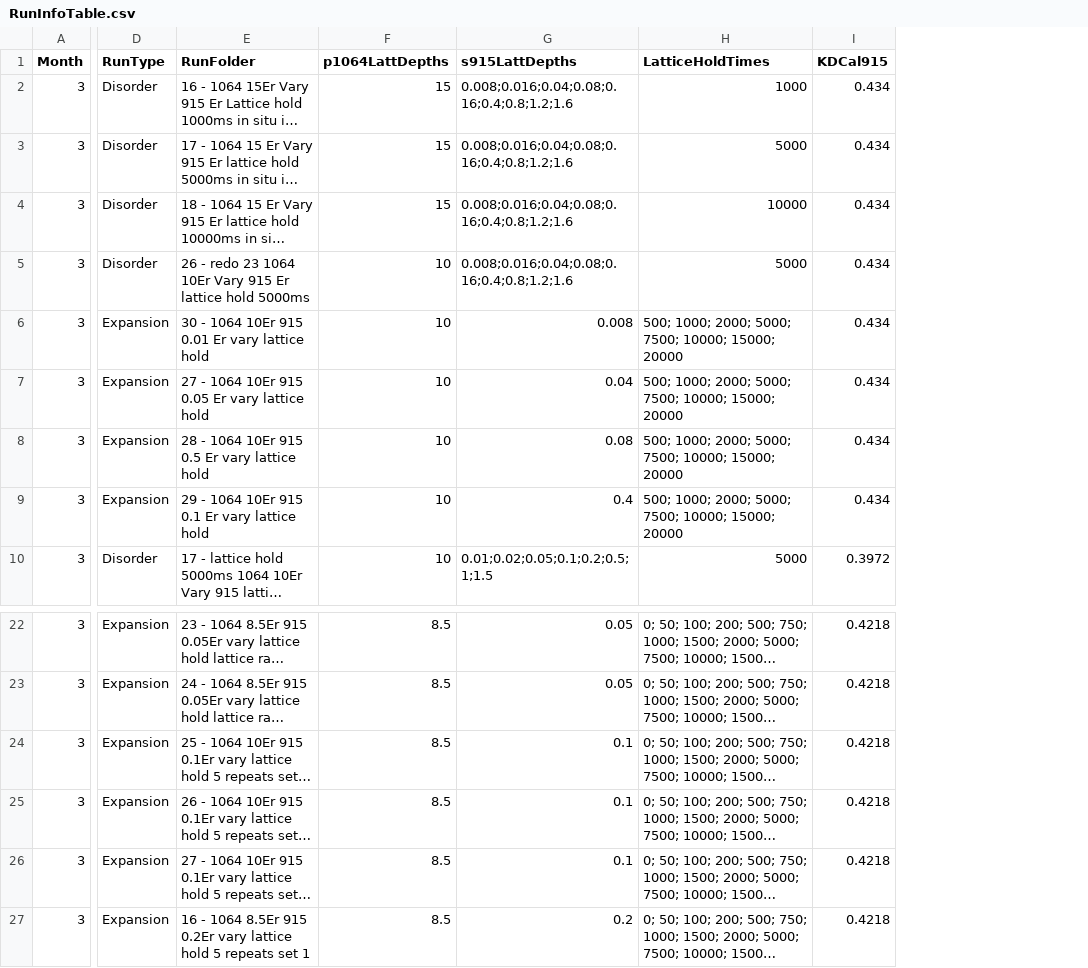
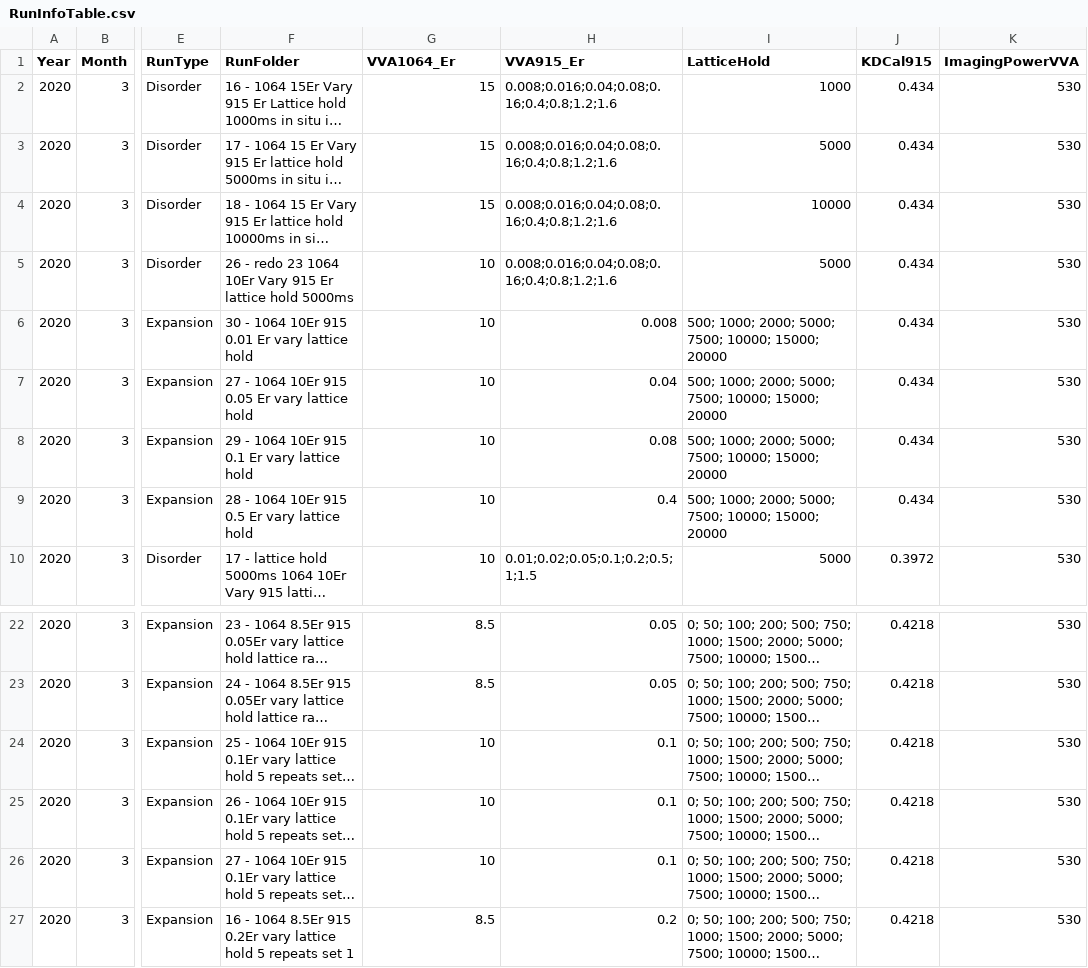
Before and after one commit to weldlabucsb/dataManager, a CSV file: RunInfoTable.csv, drawn as a sheet; only a part is shown, gaps mark what is left out; long unchanged cells end in …; addresses are those after the commit; the diff names each change by its address in the sheet, - before the commit and + after, or states it on an @@ line.

Commit message:
Ver 1.0  -  First working version of DataManager.

```diff
--- a/RunInfoTable.csv
+++ b/RunInfoTable.csv
+column A (Year), rows 2-10: all 2020; rows 22-27: all 2020
+column K (ImagingPowerVVA), rows 2-10: all 530; rows 22-27: all 530
-G1: p1064LattDepths
+G1: VVA1064_Er
-H1: s915LattDepths
+H1: VVA915_Er
-I1: LatticeHoldTimes
+I1: LatticeHold
-F8 (RunFolder): 28 - 1064 10Er 915 0.5 Er vary lattice hold
+F8 (RunFolder): 29 - 1064 10Er 915 0.1 Er vary lattice hold
-F9 (RunFolder): 29 - 1064 10Er 915 0.1 Er vary lattice hold
+F9 (RunFolder): 28 - 1064 10Er 915 0.5 Er vary lattice hold
-G24:G26 (VVA1064_Er): 8.5
+G24:G26 (VVA1064_Er): 10
```
Also changed, not shown: 23 other files.
